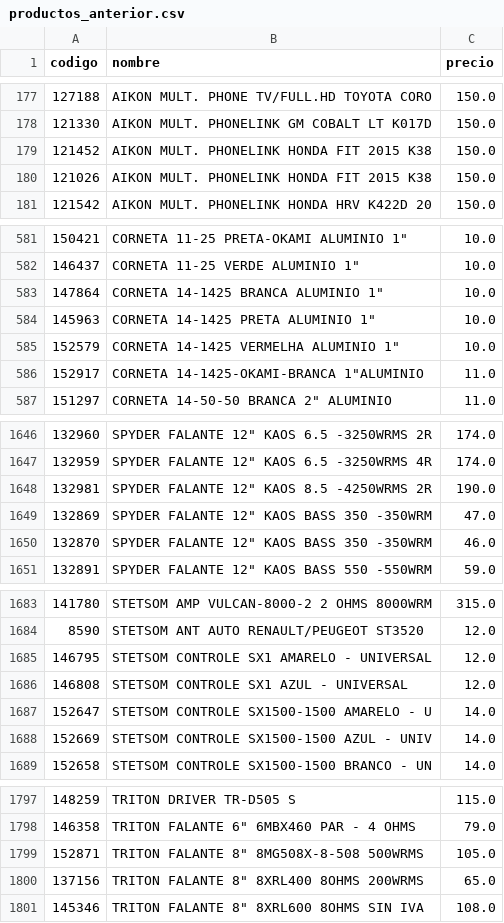
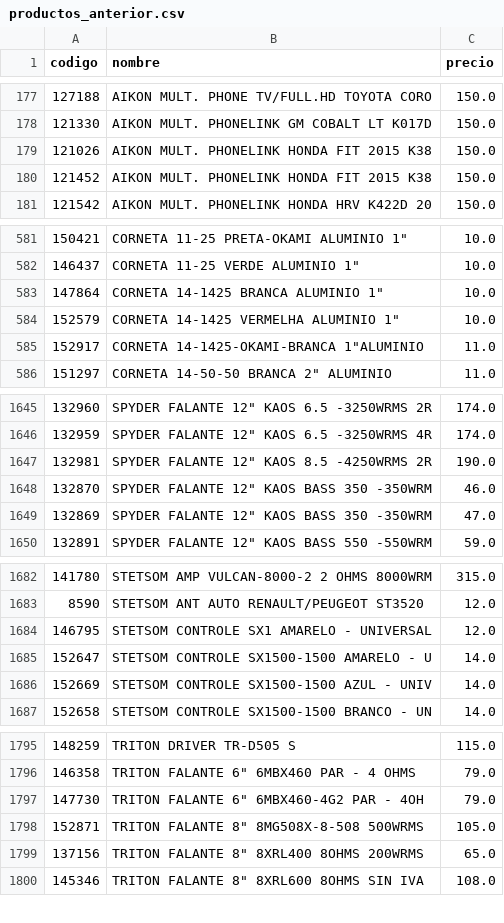
Before and after one commit to Gabrieluz1985/monitor-senki, a CSV file: productos_anterior.csv, drawn as a sheet; only a part is shown, gaps mark what is left out; the diff covers the shown part only.

```diff
--- a/productos_anterior.csv
+++ b/productos_anterior.csv
@@ -178,4 +178,4 @@
 121330,AIKON MULT. PHONELINK GM COBALT LT K017D,150.0
-121452,AIKON MULT. PHONELINK HONDA FIT 2015 K38,150.0
 121026,AIKON MULT. PHONELINK HONDA FIT 2015 K38,150.0
+121452,AIKON MULT. PHONELINK HONDA FIT 2015 K38,150.0
 121542,AIKON MULT. PHONELINK HONDA HRV K422D 20,150.0
@@ -583,3 +583,2 @@
 147864,"CORNETA 14-1425 BRANCA ALUMINIO 1""",10.0
-145963,"CORNETA 14-1425 PRETA ALUMINIO 1""",10.0
 152579,"CORNETA 14-1425 VERMELHA ALUMINIO 1""",10.0
@@ -1648,4 +1647,4 @@
 132981,"SPYDER FALANTE 12"" KAOS 8.5 -4250WRMS 2R",190.0
-132869,"SPYDER FALANTE 12"" KAOS BASS 350 -350WRM",47.0
 132870,"SPYDER FALANTE 12"" KAOS BASS 350 -350WRM",46.0
+132869,"SPYDER FALANTE 12"" KAOS BASS 350 -350WRM",47.0
 132891,"SPYDER FALANTE 12"" KAOS BASS 550 -550WRM",59.0
@@ -1685,3 +1684,2 @@
 146795,STETSOM CONTROLE SX1 AMARELO - UNIVERSAL,12.0
-146808,STETSOM CONTROLE SX1 AZUL - UNIVERSAL,12.0
 152647,STETSOM CONTROLE SX1500-1500 AMARELO - U,14.0
@@ -1798,2 +1796,3 @@
 146358,"TRITON FALANTE 6"" 6MBX460 PAR - 4 OHMS",79.0
+147730,"TRITON FALANTE 6"" 6MBX460-4G2 PAR - 4OH",79.0
 152871,"TRITON FALANTE 8"" 8MG508X-8-508 500WRMS",105.0
```
Also changed, not shown: 2 moved rows elsewhere in this file.
